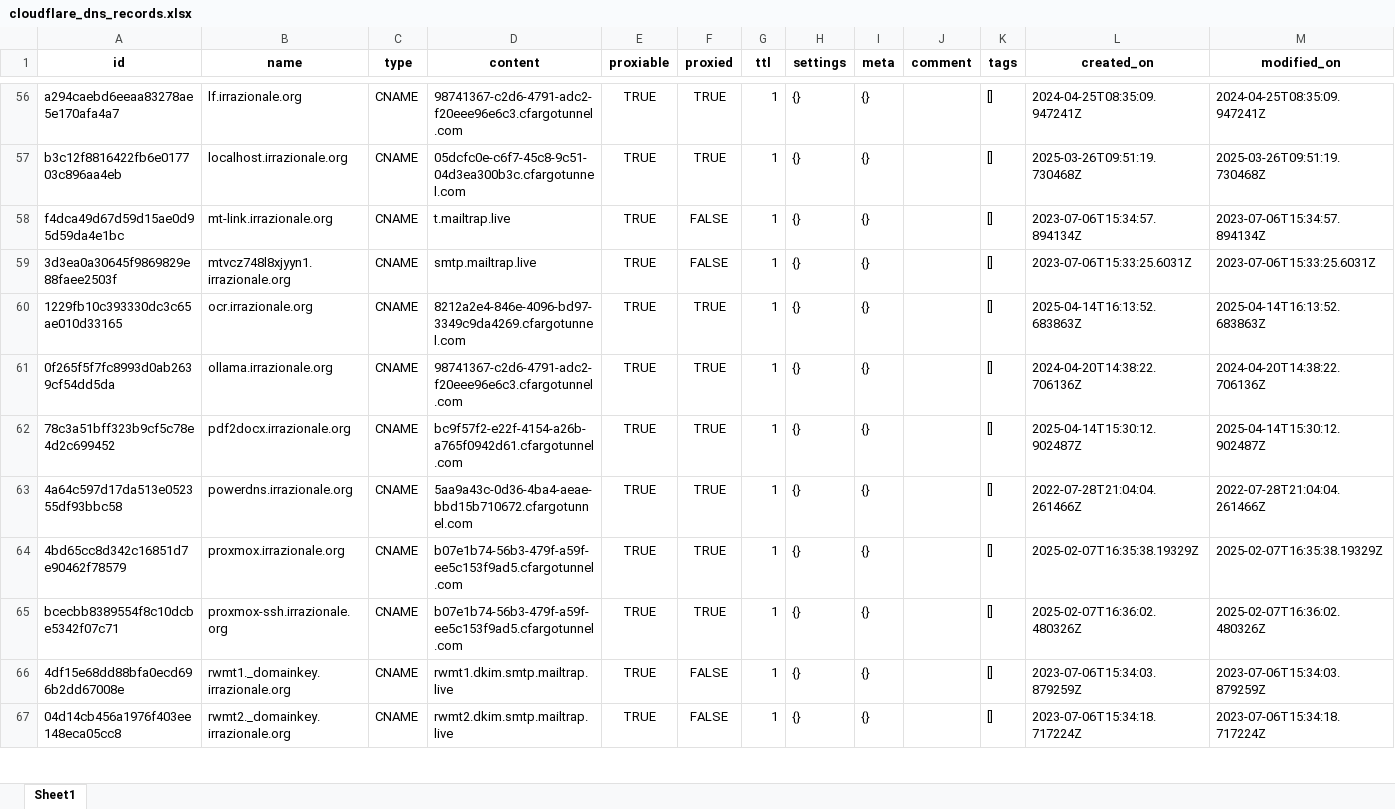
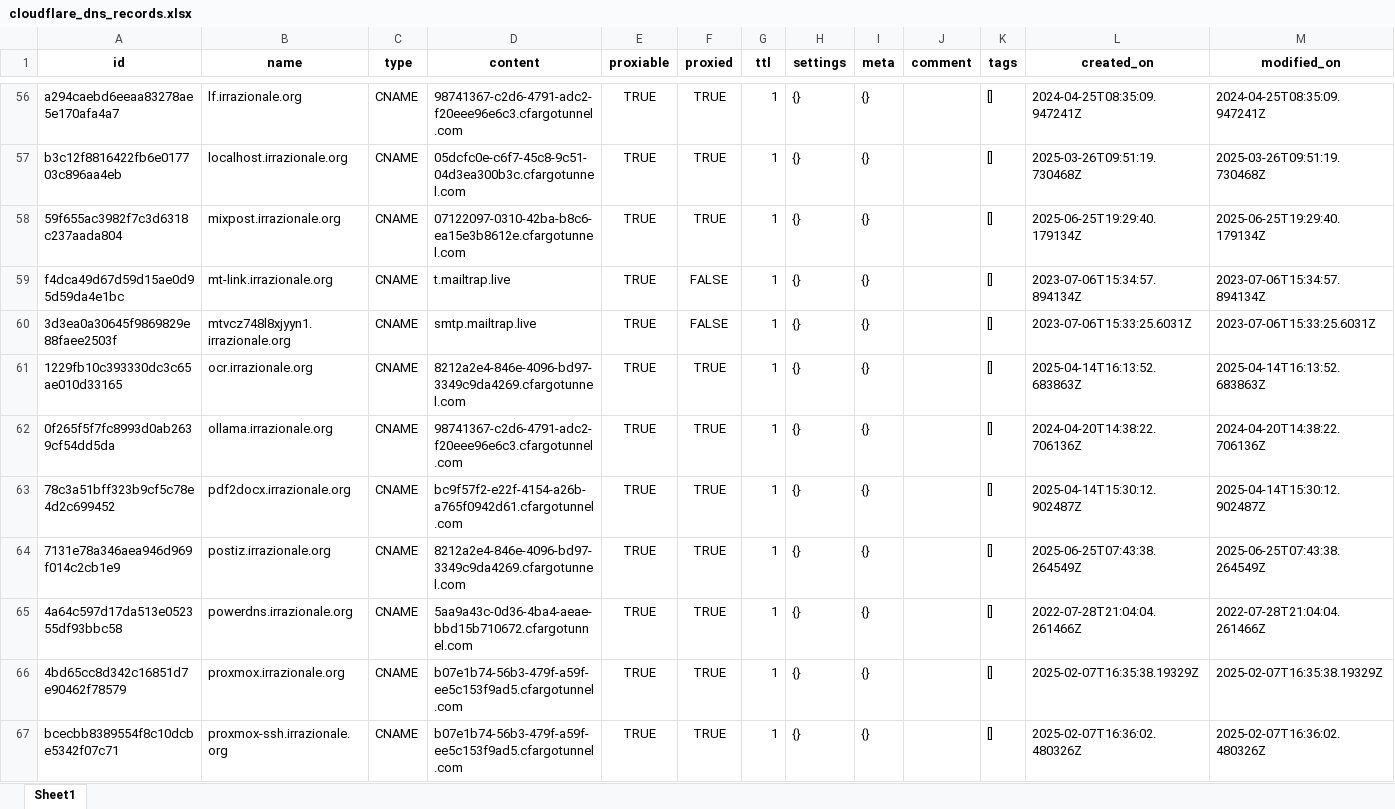
Before and after one commit to fabriziosalmi/cf-box, an Excel workbook: exports/cloudflare_dns_records.xlsx, sheet Sheet1, drawn as a sheet; only a part is shown, gaps mark what is left out; the shorter side is filled out with more unchanged rows; values as stored, in another font and other column widths than the file's, no borders; rows hold the shown columns only; the diff names each change by its address in the sheet, - before the commit and + after, or states it on an @@ line.

```diff
--- a/exports/cloudflare_dns_records.xlsx (sheet Sheet1)
+++ b/exports/cloudflare_dns_records.xlsx (sheet Sheet1)
+row 58: 59f655ac3982f7c3d6318c237aada804 | mixpost.irrazionale.org | CNAME | 07122097-0310-42ba-b8c6-ea15e3b8612e.cfargotunnel.com | TRUE | TRUE | 1 | {} | {} |  | [] | 2025-06-25T19:29:40.179134Z | 2025-06-25T19:29:40.179134Z
+row 64: 7131e78a346aea946d969f014c2cb1e9 | postiz.irrazionale.org | CNAME | 8212a2e4-846e-4096-bd97-3349c9da4269.cfargotunnel.com | TRUE | TRUE | 1 | {} | {} |  | [] | 2025-06-25T07:43:38.264549Z | 2025-06-25T07:43:38.264549Z
```
Also changed, not shown: 3 other files.
